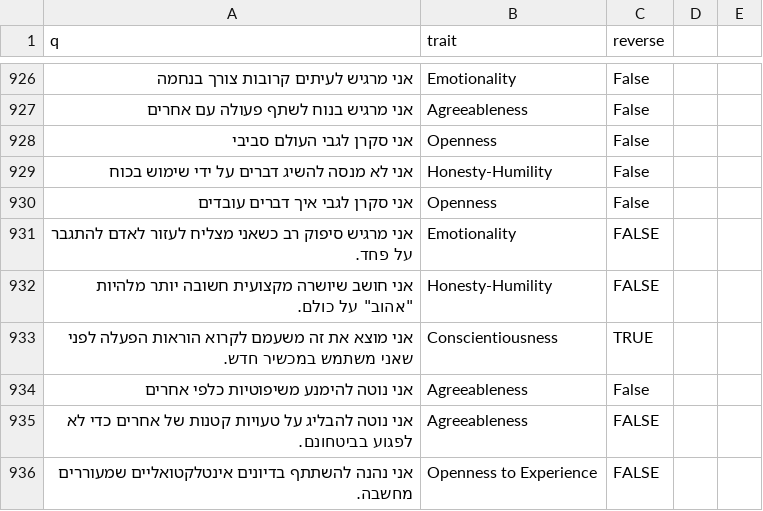
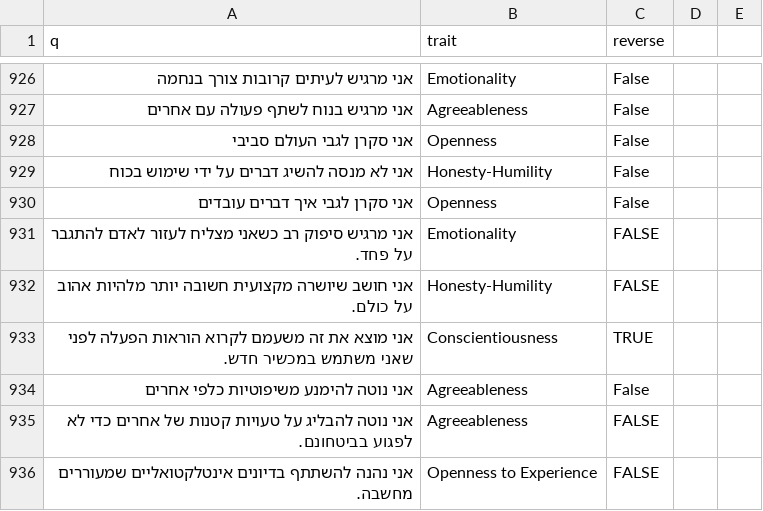
Before and after one commit to nbh880-web/med-test, a CSV file: data/questions.csv, drawn as a sheet; only a part is shown, gaps mark what is left out.

Commit message:
Update questions.csv

```diff
--- a/data/questions.csv
+++ b/data/questions.csv
@@ -931,3 +931,3 @@ q,trait,reverse
 אני מרגיש סיפוק רב כשאני מצליח לעזור לאדם להתגבר על פחד.,Emotionality,FALSE
-אני חושב שיושרה מקצועית חשובה יותר מלהיות "אהוב" על כולם.,Honesty-Humility,FALSE
+אני חושב שיושרה מקצועית חשובה יותר מלהיות אהוב על כולם.,Honesty-Humility,FALSE
 אני מוצא את זה משעמם לקרוא הוראות הפעלה לפני שאני משתמש במכשיר חדש.,Conscientiousness,TRUE
```
